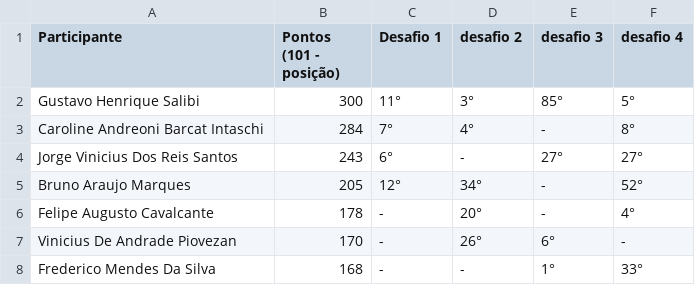
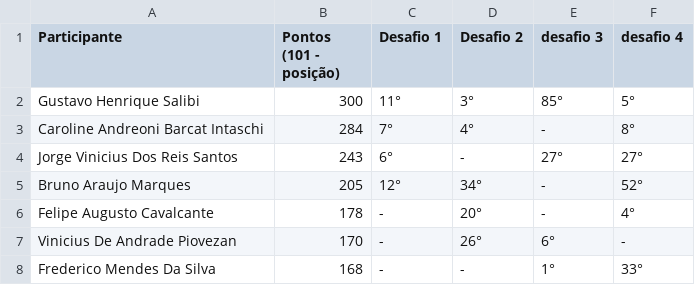
Before and after one commit to gsalibi/maratona-behind-the-code, a CSV file: Classificação/classificados.csv, drawn as a sheet; only a part is shown.

Commit message:
Update classificados.csv

```diff
--- a/Classificação/classificados.csv
+++ b/Classificação/classificados.csv
@@ -1,2 +1,2 @@
-Participante,Pontos (101 - posição),Desafio 1,desafio 2,desafio 3,desafio 4
+Participante,Pontos (101 - posição),Desafio 1,Desafio 2,desafio 3,desafio 4
 Gustavo Henrique Salibi,300,11°,3°,85°,5°
```
